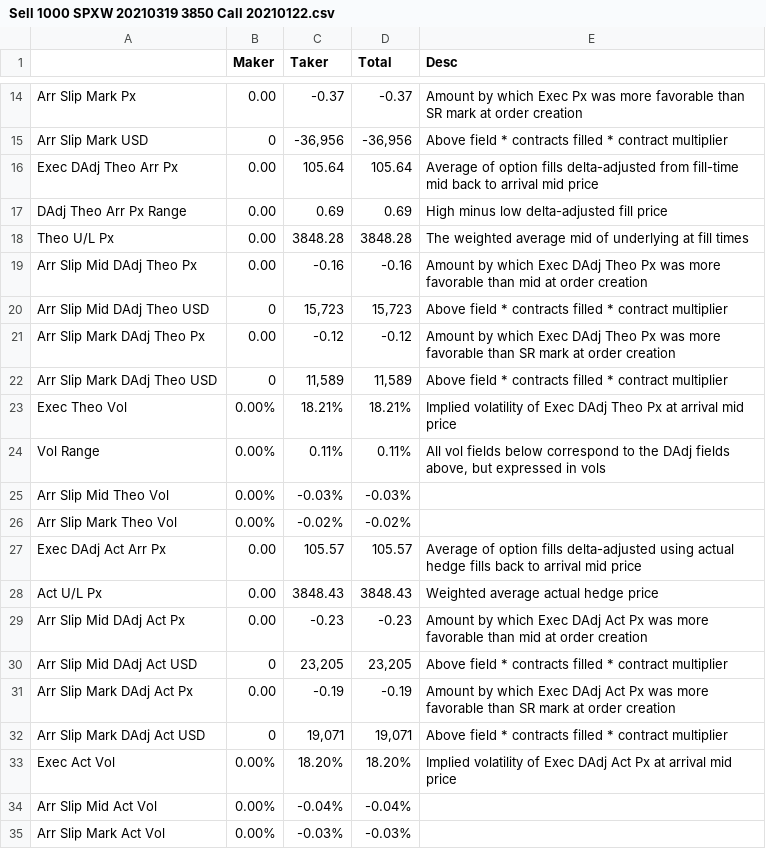
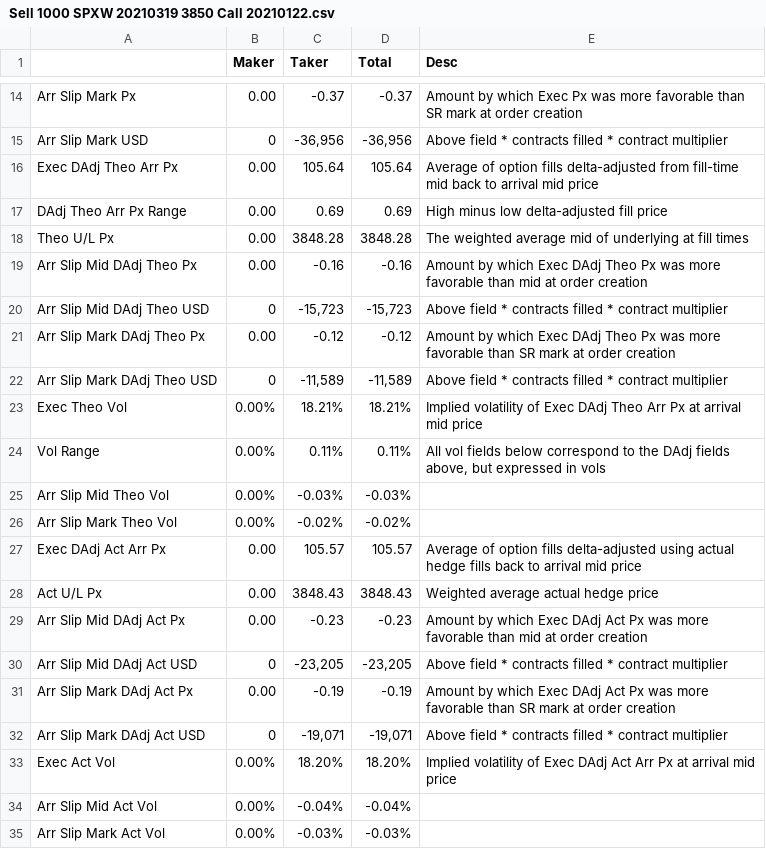
Before and after one commit to simondyates/SpiderRock, a CSV file: TCA/Sell 1000 SPXW 20210319 3850 Call 20210122.csv, drawn as a sheet; only a part is shown, gaps mark what is left out.

```diff
--- a/TCA/Sell 1000 SPXW 20210319 3850 Call 20210122.csv
+++ b/TCA/Sell 1000 SPXW 20210319 3850 Call 20210122.csv
@@ -19,6 +19,6 @@ Theo U/L Px,      0.00,   3848.28,   3848.28,The weighted average mid of underly
 Arr Slip Mid DAdj Theo Px,      0.00,     -0.16,     -0.16,Amount by which Exec DAdj Theo Px was more favorable than mid at order creation
-Arr Slip Mid DAdj Theo USD,         0,"    15,723","    15,723",Above field * contracts filled * contract multiplier
+Arr Slip Mid DAdj Theo USD,         0,"   -15,723","   -15,723",Above field * contracts filled * contract multiplier
 Arr Slip Mark DAdj Theo Px,      0.00,     -0.12,     -0.12,Amount by which Exec DAdj Theo Px was more favorable than SR mark at order creation
-Arr Slip Mark DAdj Theo USD,         0,"    11,589","    11,589",Above field * contracts filled * contract multiplier
-Exec Theo Vol,     0.00%,    18.21%,    18.21%,Implied volatility of Exec DAdj Theo Px at arrival mid price
+Arr Slip Mark DAdj Theo USD,         0,"   -11,589","   -11,589",Above field * contracts filled * contract multiplier
+Exec Theo Vol,     0.00%,    18.21%,    18.21%,Implied volatility of Exec DAdj Theo Arr Px at arrival mid price
 Vol Range,     0.00%,     0.11%,     0.11%,"All vol fields below correspond to the DAdj fields above, but expressed in vols"
@@ -29,6 +29,6 @@ Act U/L Px,      0.00,   3848.43,   3848.43,Weighted average actual hedge price
 Arr Slip Mid DAdj Act Px,      0.00,     -0.23,     -0.23,Amount by which Exec DAdj Act Px was more favorable than mid at order creation
-Arr Slip Mid DAdj Act USD,         0,"    23,205","    23,205",Above field * contracts filled * contract multiplier
+Arr Slip Mid DAdj Act USD,         0,"   -23,205","   -23,205",Above field * contracts filled * contract multiplier
 Arr Slip Mark DAdj Act Px,      0.00,     -0.19,     -0.19,Amount by which Exec DAdj Act Px was more favorable than SR mark at order creation
-Arr Slip Mark DAdj Act USD,         0,"    19,071","    19,071",Above field * contracts filled * contract multiplier
-Exec Act Vol,     0.00%,    18.20%,    18.20%,Implied volatility of Exec DAdj Act Px at arrival mid price
+Arr Slip Mark DAdj Act USD,         0,"   -19,071","   -19,071",Above field * contracts filled * contract multiplier
+Exec Act Vol,     0.00%,    18.20%,    18.20%,Implied volatility of Exec DAdj Act Arr Px at arrival mid price
 Arr Slip Mid Act Vol,     0.00%,    -0.04%,    -0.04%,
```
Also changed, not shown: TCA/Sell 500 SPX 20210319 3860 Call 20210127.csv, 14 other files.
